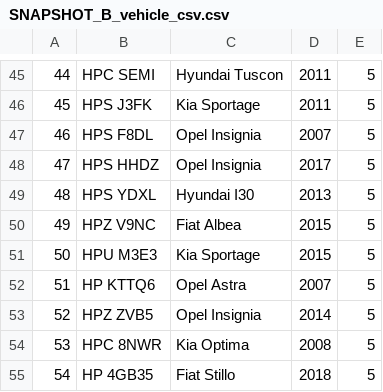
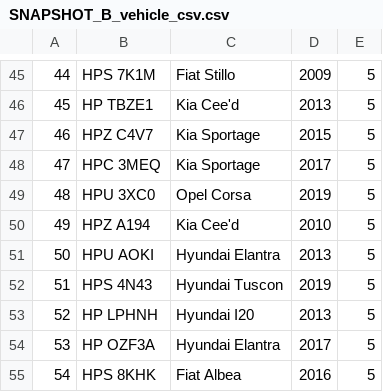
Before and after one commit to pikol93/PG_HD_Data_Generator, a CSV file: output/SNAPSHOT_B_vehicle_csv.csv, drawn as a sheet; only a part is shown, gaps mark what is left out; the diff covers the shown part only.

```diff
--- a/output/SNAPSHOT_B_vehicle_csv.csv
+++ b/output/SNAPSHOT_B_vehicle_csv.csv
@@ -45,11 +45,11 @@
-44,HPC SEMI,Hyundai Tuscon,2011,5
-45,HPS J3FK,Kia Sportage,2011,5
-46,HPS F8DL,Opel Insignia,2007,5
-47,HPS HHDZ,Opel Insignia,2017,5
-48,HPS YDXL,Hyundai I30,2013,5
-49,HPZ V9NC,Fiat Albea,2015,5
-50,HPU M3E3,Kia Sportage,2015,5
-51,HP KTTQ6,Opel Astra,2007,5
-52,HPZ ZVB5,Opel Insignia,2014,5
-53,HPC 8NWR,Kia Optima,2008,5
-54,HP 4GB35,Fiat Stillo,2018,5
+44,HPS 7K1M,Fiat Stillo,2009,5
+45,HP TBZE1,Kia Cee'd,2013,5
+46,HPZ C4V7,Kia Sportage,2015,5
+47,HPC 3MEQ,Kia Sportage,2017,5
+48,HPU 3XC0,Opel Corsa,2019,5
+49,HPZ A194,Kia Cee'd,2010,5
+50,HPU AOKI,Hyundai Elantra,2013,5
+51,HPS 4N43,Hyundai Tuscon,2019,5
+52,HP LPHNH,Hyundai I20,2013,5
+53,HP OZF3A,Hyundai Elantra,2017,5
+54,HPS 8KHK,Fiat Albea,2016,5
```
Also changed, not shown: 138 edited cells elsewhere in this file, output/SNAPSHOT_A_policemen_csv.csv, output/SNAPSHOT_A_policemen_db.csv, 12 other files.
